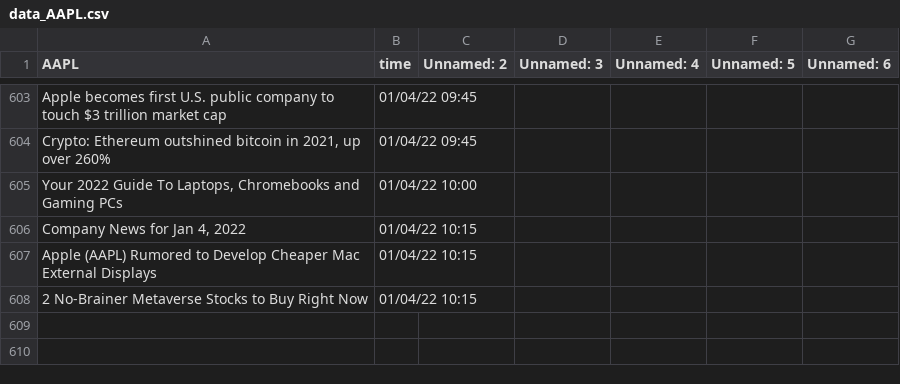
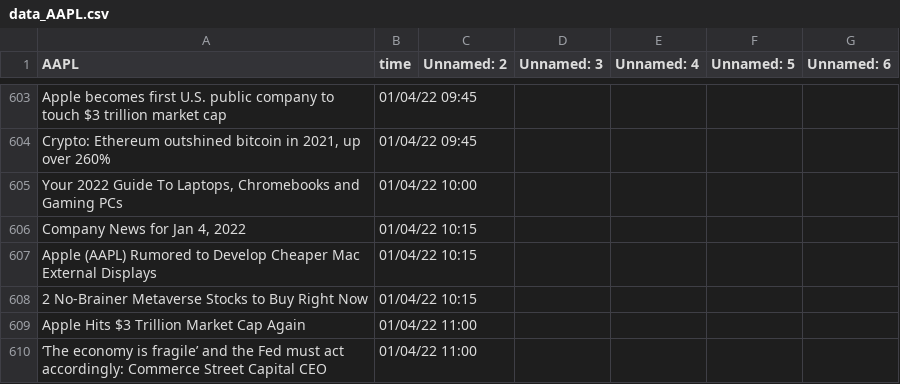
Before and after one commit to SophieLiuYQ/HeterogeneousComputing, a CSV file: data_AAPL.csv, drawn as a sheet; only a part is shown, gaps mark what is left out.

```diff
--- a/data_AAPL.csv
+++ b/data_AAPL.csv
@@ -608 +608,3 @@ Apple (AAPL) Rumored to Develop Cheaper Mac External Displays,01/04/22 10:15,,,,
 2 No-Brainer Metaverse Stocks to Buy Right Now,01/04/22 10:15,,,,,
+Apple Hits $3 Trillion Market Cap Again,01/04/22 11:00,,,,,
+‘The economy is fragile’ and the Fed must act accordingly: Commerce Street Capital CEO,01/04/22 11:00,,,,,
```
Also changed, not shown: data_AMD.csv, data_MSFT.csv, 10 other files.
